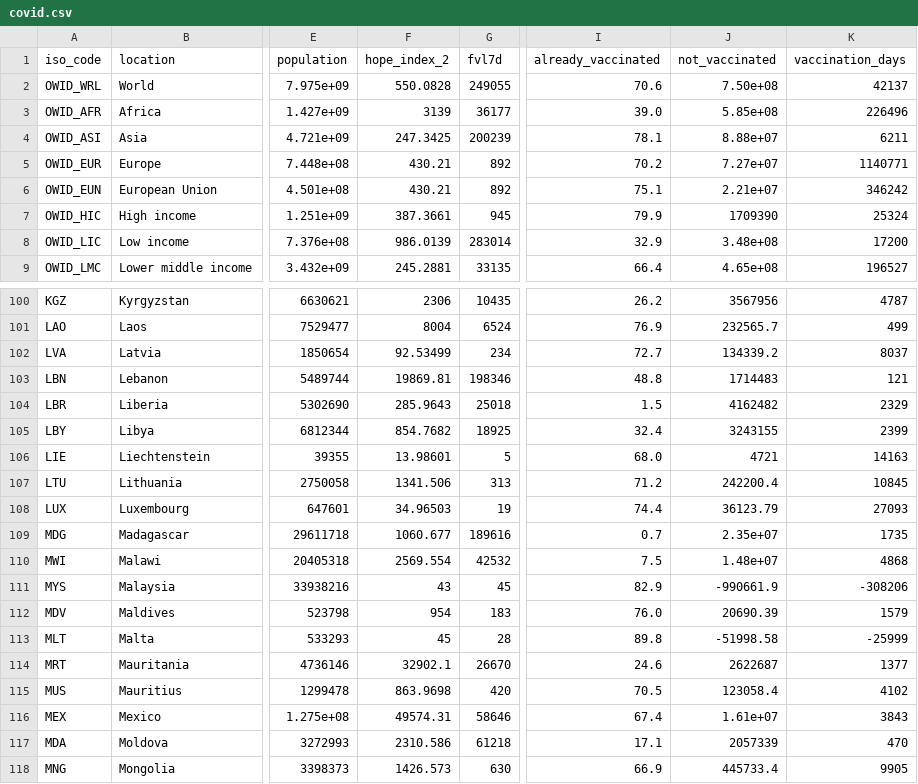
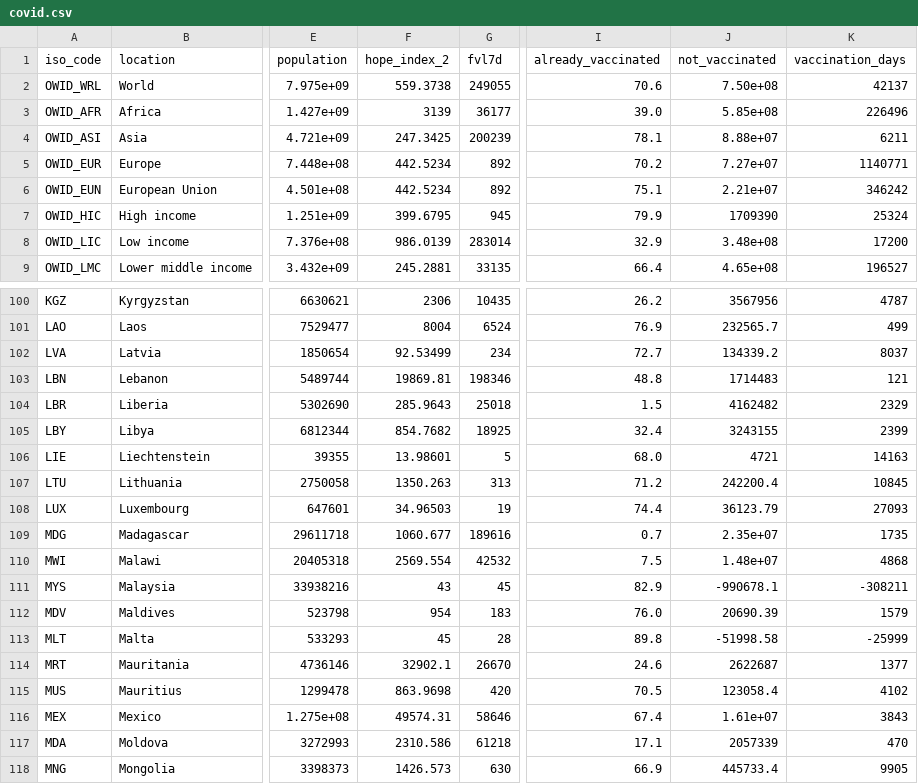
Before and after one commit to jonathanold/jonathanold.github.io, a CSV file: docs/otherdata/covid.csv, drawn as a sheet; only a part is shown, gaps mark what is left out; the diff names each change by its address in the sheet, - before the commit and + after, or states it on an @@ line.

```diff
--- a/docs/otherdata/covid.csv
+++ b/docs/otherdata/covid.csv
-F2 (hope_index_2): 550.0828
+F2 (hope_index_2): 559.3738
-F5:F6 (hope_index_2): 430.21
+F5:F6 (hope_index_2): 442.5234
-F7 (hope_index_2): 387.3661
+F7 (hope_index_2): 399.6795
-F107 (hope_index_2): 1341.506
+F107 (hope_index_2): 1350.263
-J111 (not_vaccinated): -990661.9
+J111 (not_vaccinated): -990678.1
-K111 (vaccination_days): -308206
+K111 (vaccination_days): -308211
```
Also changed, not shown: static/otherdata/covid.csv.
